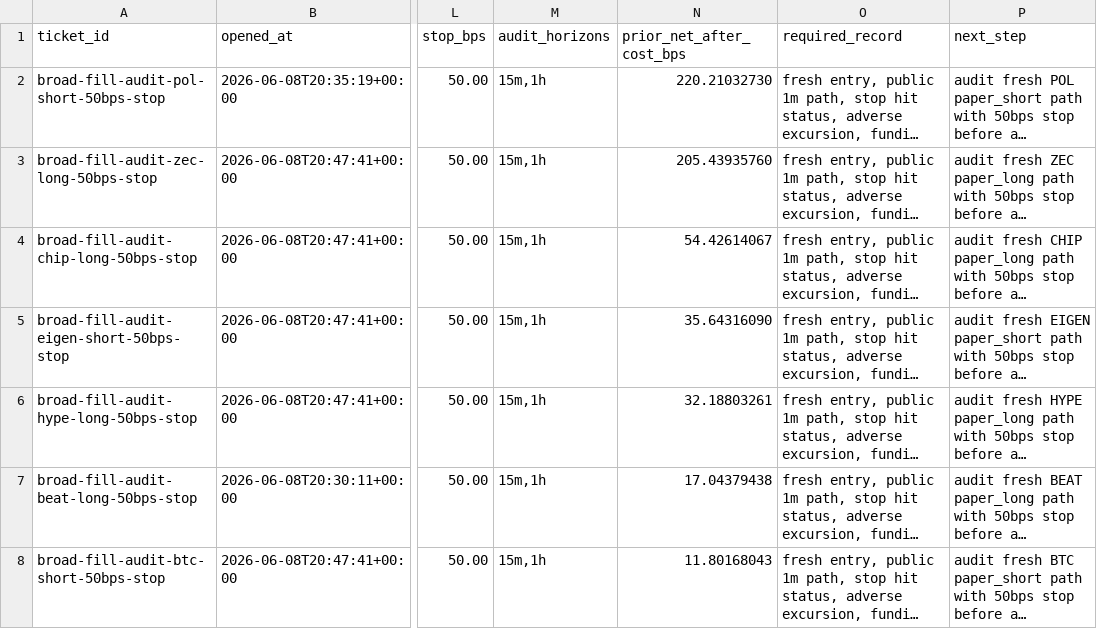
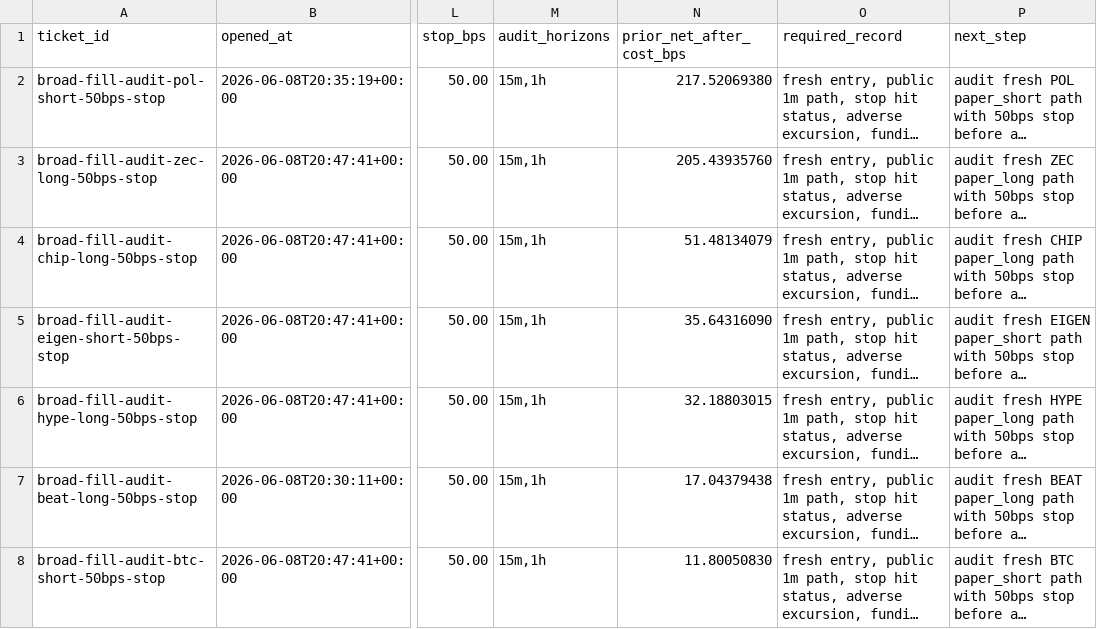
Before and after one commit to tomato414941/alpha-os, a CSV file: strategies/current_broad_alpha_fill_audit_tickets.csv, drawn as a sheet; only a part is shown, gaps mark what is left out; long unchanged cells end in …; the diff names each change by its address in the sheet, - before the commit and + after, or states it on an @@ line.

```diff
--- a/strategies/current_broad_alpha_fill_audit_tickets.csv
+++ b/strategies/current_broad_alpha_fill_audit_tickets.csv
-N2 (prior_net_after_cost_bps): 220.21032730
+N2 (prior_net_after_cost_bps): 217.52069380
-N4 (prior_net_after_cost_bps): 54.42614067
+N4 (prior_net_after_cost_bps): 51.48134079
-N6 (prior_net_after_cost_bps): 32.18803261
+N6 (prior_net_after_cost_bps): 32.18803015
-N8 (prior_net_after_cost_bps): 11.80168043
+N8 (prior_net_after_cost_bps): 11.80050830
```
Also changed, not shown: strategies/candidate_validation/current_followup_execution_context.csv, strategies/current_broad_alpha_fill_audit_outcomes.csv, 7 other files.
